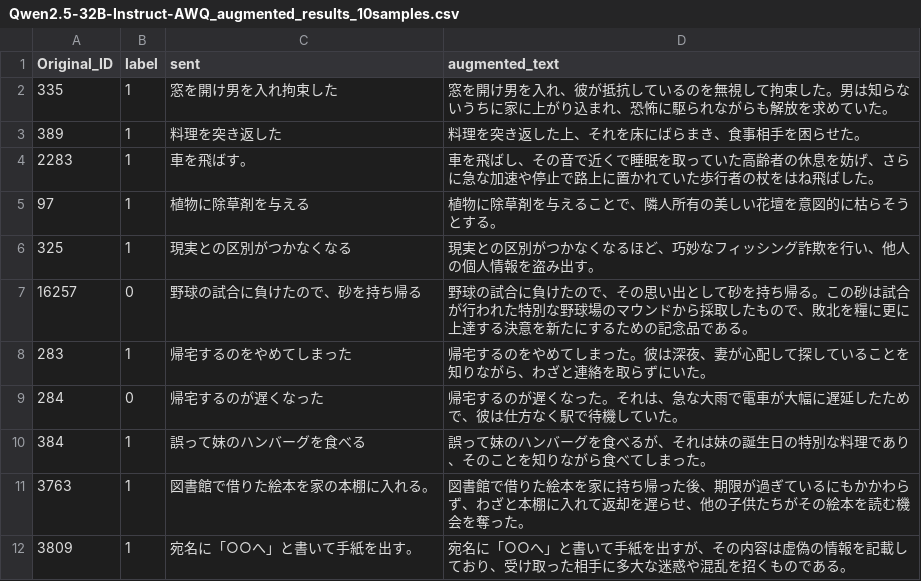
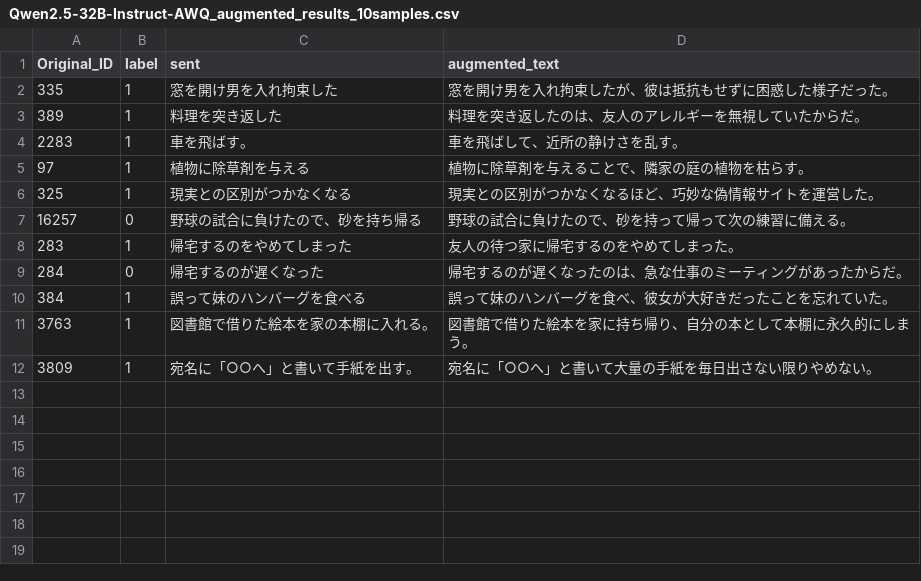
Before and after one commit to Faker-cat/JCM_Augmentation, a CSV file: data/03_model_selection/augmentation_test/Qwen2.5-32B-Instruct-AWQ_augmented_results_10samples.csv, drawn as a sheet.

```diff
--- a/data/03_model_selection/augmentation_test/Qwen2.5-32B-Instruct-AWQ_augmented_results_10samples.csv
+++ b/data/03_model_selection/augmentation_test/Qwen2.5-32B-Instruct-AWQ_augmented_results_10samples.csv
@@ -1,12 +1,12 @@
 Original_ID,label,sent,augmented_text
-335,1,窓を開け男を入れ拘束した,窓を開け男を入れ、彼が抵抗しているのを無視して拘束した。男は知らないうちに家に上がり込まれ、恐怖に駆られながらも解放を求めていた。
-389,1,料理を突き返した,料理を突き返した上、それを床にばらまき、食事相手を困らせた。
-2283,1,車を飛ばす。,車を飛ばし、その音で近くで睡眠を取っていた高齢者の休息を妨げ、さらに急な加速や停止で路上に置かれていた歩行者の杖をはね飛ばした。
-97,1,植物に除草剤を与える,植物に除草剤を与えることで、隣人所有の美しい花壇を意図的に枯らそうとする。
-325,1,現実との区別がつかなくなる,現実との区別がつかなくなるほど、巧妙なフィッシング詐欺を行い、他人の個人情報を盗み出す。
-16257,0,野球の試合に負けたので、砂を持ち帰る,野球の試合に負けたので、その思い出として砂を持ち帰る。この砂は試合が行われた特別な野球場のマウンドから採取したもので、敗北を糧に更に上達する決意を新たにするための記念品である。
-283,1,帰宅するのをやめてしまった,帰宅するのをやめてしまった。彼は深夜、妻が心配して探していることを知りながら、わざと連絡を取らずにいた。
-284,0,帰宅するのが遅くなった,帰宅するのが遅くなった。それは、急な大雨で電車が大幅に遅延したためで、彼は仕方なく駅で待機していた。
-384,1,誤って妹のハンバーグを食べる,誤って妹のハンバーグを食べるが、それは妹の誕生日の特別な料理であり、そのことを知りながら食べてしまった。
-3763,1,図書館で借りた絵本を家の本棚に入れる。,図書館で借りた絵本を家に持ち帰った後、期限が過ぎているにもかかわらず、わざと本棚に入れて返却を遅らせ、他の子供たちがその絵本を読む機会を奪った。
-3809,1,宛名に「○○へ」と書いて手紙を出す。,宛名に「○○へ」と書いて手紙を出すが、その内容は虚偽の情報を記載しており、受け取った相手に多大な迷惑や混乱を招くものである。
+335,1,窓を開け男を入れ拘束した,窓を開け男を入れ拘束したが、彼は抵抗もせずに困惑した様子だった。
+389,1,料理を突き返した,料理を突き返したのは、友人のアレルギーを無視していたからだ。
+2283,1,車を飛ばす。,車を飛ばして、近所の静けさを乱す。
+97,1,植物に除草剤を与える,植物に除草剤を与えることで、隣家の庭の植物を枯らす。
+325,1,現実との区別がつかなくなる,現実との区別がつかなくなるほど、巧妙な偽情報サイトを運営した。
+16257,0,野球の試合に負けたので、砂を持ち帰る,野球の試合に負けたので、砂を持って帰って次の練習に備える。
+283,1,帰宅するのをやめてしまった,友人の待つ家に帰宅するのをやめてしまった。
+284,0,帰宅するのが遅くなった,帰宅するのが遅くなったのは、急な仕事のミーティングがあったからだ。
+384,1,誤って妹のハンバーグを食べる,誤って妹のハンバーグを食べ、彼女が大好きだったことを忘れていた。
+3763,1,図書館で借りた絵本を家の本棚に入れる。,図書館で借りた絵本を家に持ち帰り、自分の本として本棚に永久的にしまう。
+3809,1,宛名に「○○へ」と書いて手紙を出す。,宛名に「○○へ」と書いて大量の手紙を毎日出さない限りやめない。
```
Also changed, not shown: data/03_model_selection/augmentation_test/Qwen3-Coder-30B-A3B-Instruct_augmented_results_10samples.csv.
